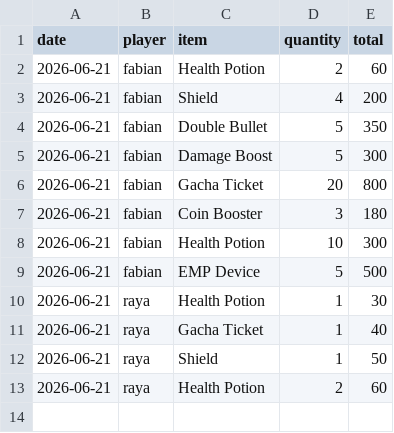
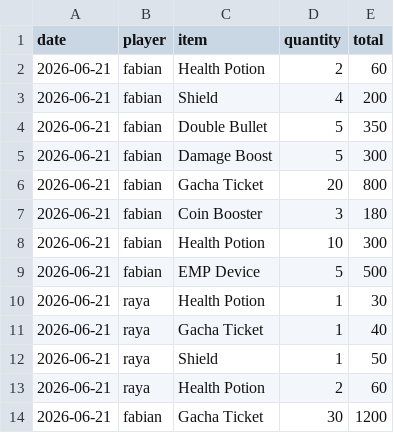
Before and after one commit to hanifnaundraa-lang/UAS-ALGORITMA-PEMROGRAMAN, a CSV file: data/shop_history.csv, drawn as a sheet; the diff names each change by its address in the sheet, - before the commit and + after, or states it on an @@ line.

```diff
--- a/data/shop_history.csv
+++ b/data/shop_history.csv
+row 14: 2026-06-21 | fabian | Gacha Ticket | 30 | 1200
```
Also changed, not shown: data/inventory.csv, data/shop_items.csv, 12 other files.
